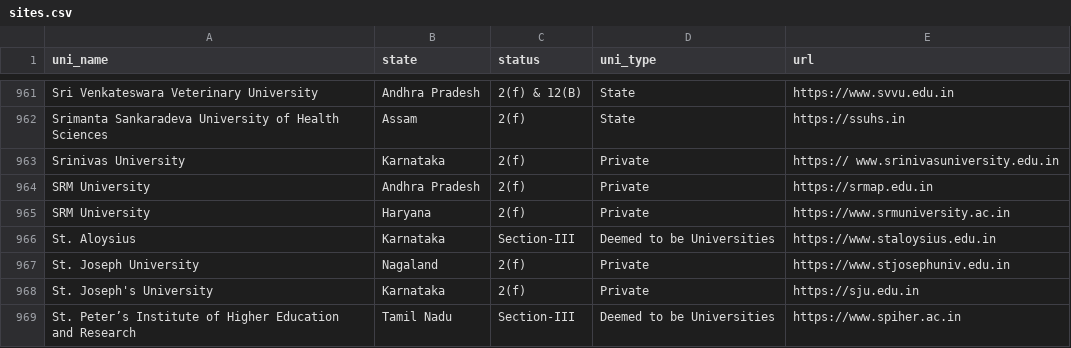
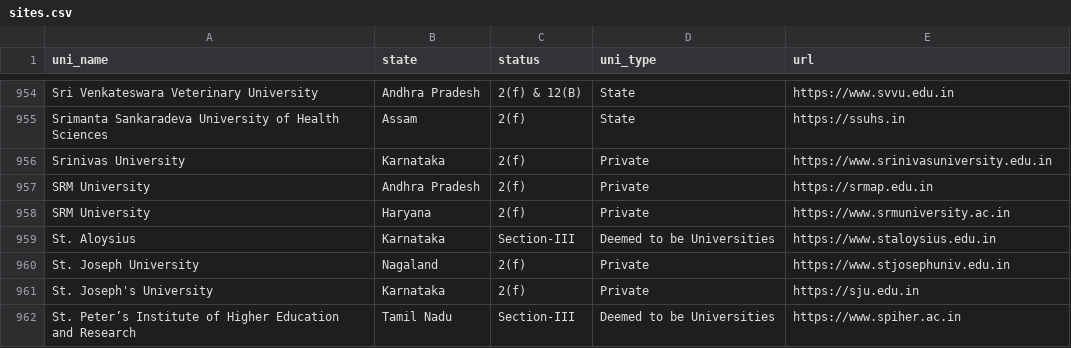
Before and after one commit to yagnik-patel-47/sgh-backend, a CSV file: sites.csv, drawn as a sheet; only a part is shown, gaps mark what is left out; the diff covers the shown part only.

```diff
--- a/sites.csv
+++ b/sites.csv
@@ -962,3 +955,3 @@ Sri Venkateswara Veterinary University,Andhra Pradesh,2(f) & 12(B),State,https:/
 Srimanta Sankaradeva University of Health Sciences,Assam,2(f),State,https://ssuhs.in
-Srinivas University,Karnataka,2(f),Private,https:// www.srinivasuniversity.edu.in
+Srinivas University,Karnataka,2(f),Private,https://www.srinivasuniversity.edu.in
 SRM University,Andhra Pradesh,2(f),Private,https://srmap.edu.in
```
Also changed, not shown: 8 removed rows and 3 edited cells elsewhere in this file, 11 other files.
